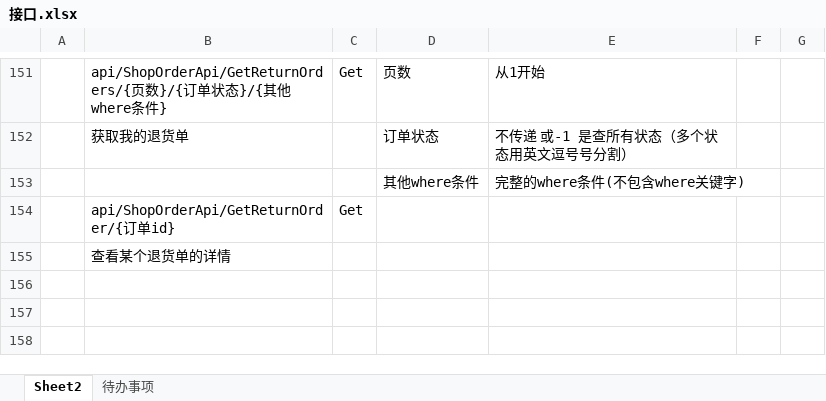
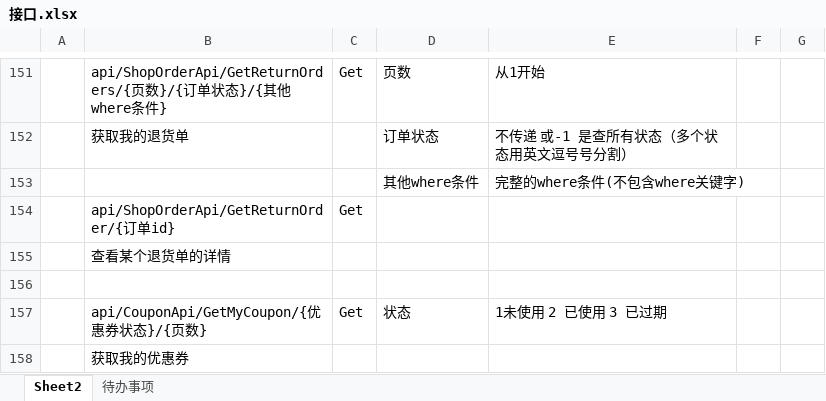
Before and after one commit to personDevelop/wzsd, an Excel workbook: 文档/接口.xlsx, sheet Sheet2, drawn as a sheet; only a part is shown, gaps mark what is left out; values as stored, in another font and other column widths than the file's, no borders; charts and pictures not drawn; the diff names each change by its address in the sheet, - before the commit and + after, or states it on an @@ line.

```diff
--- a/文档/接口.xlsx (sheet Sheet2)
+++ b/文档/接口.xlsx (sheet Sheet2)
+row 156: (empty)
+row 157:  | api/CouponApi/GetMyCoupon/{优惠券状态}/{页数} | Get | 状态 | 1未使用 2 已使用 3 已过期
+row 158:  | 获取我的优惠券
```
Also changed, not shown: 21 other files.
